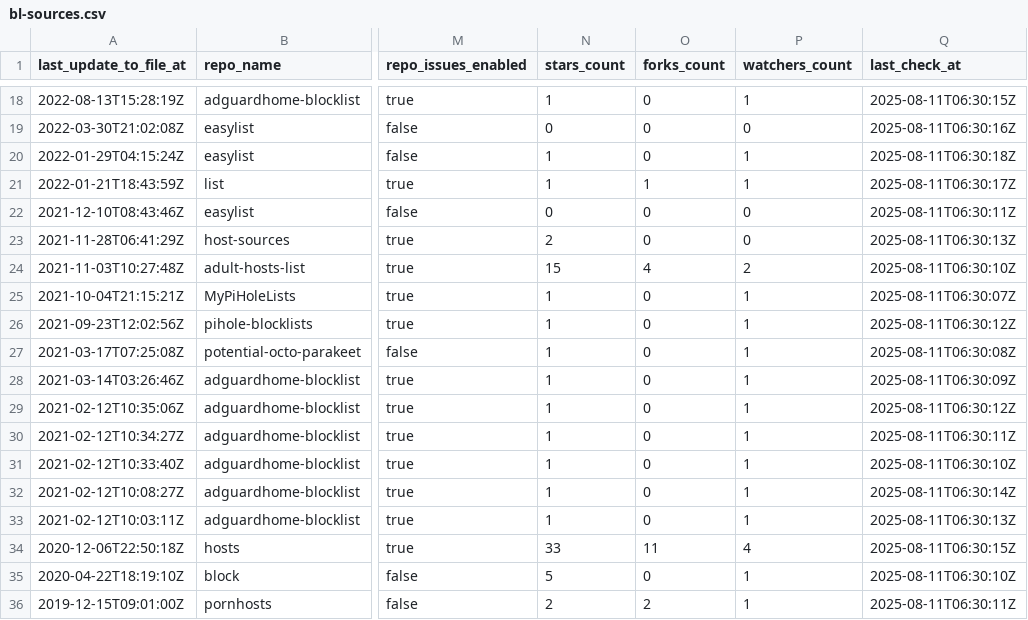
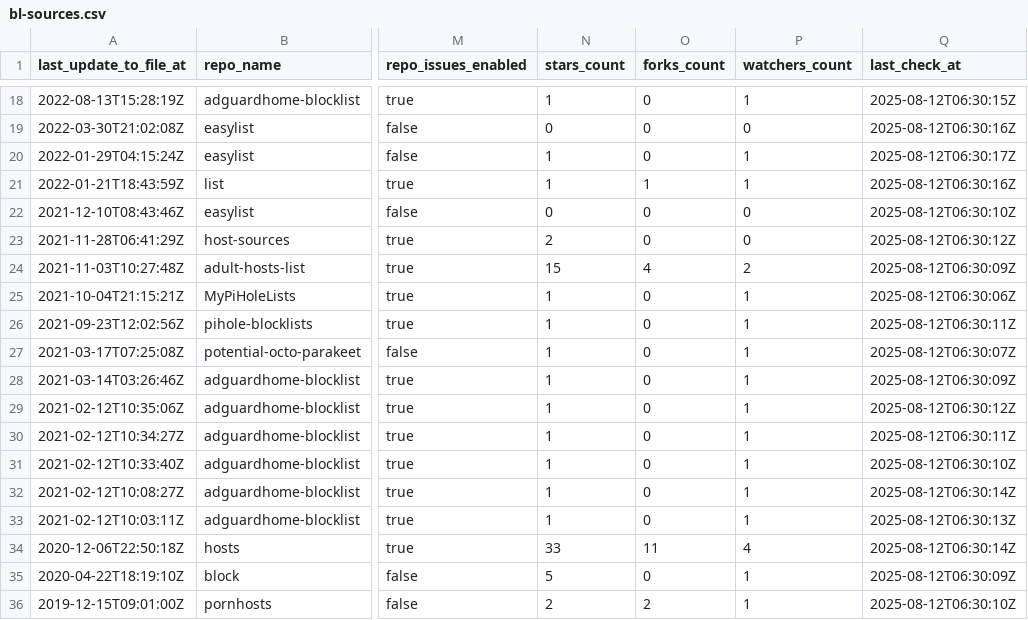
Before and after one commit to alsyundawy/porn-domains, a CSV file: blacklist/bl-sources.csv, drawn as a sheet; only a part is shown, gaps mark what is left out; the diff covers the shown part only; the diff names each change by its address in the sheet, - before the commit and + after, or states it on an @@ line.

```diff
--- a/blacklist/bl-sources.csv
+++ b/blacklist/bl-sources.csv
-Q18 (last_check_at): 2025-08-11T06:30:15Z
+Q18 (last_check_at): 2025-08-12T06:30:15Z
-Q19 (last_check_at): 2025-08-11T06:30:16Z
+Q19 (last_check_at): 2025-08-12T06:30:16Z
-Q20 (last_check_at): 2025-08-11T06:30:18Z
+Q20 (last_check_at): 2025-08-12T06:30:17Z
-Q21 (last_check_at): 2025-08-11T06:30:17Z
+Q21 (last_check_at): 2025-08-12T06:30:16Z
-Q22 (last_check_at): 2025-08-11T06:30:11Z
+Q22 (last_check_at): 2025-08-12T06:30:10Z
-Q23 (last_check_at): 2025-08-11T06:30:13Z
+Q23 (last_check_at): 2025-08-12T06:30:12Z
-Q24 (last_check_at): 2025-08-11T06:30:10Z
+Q24 (last_check_at): 2025-08-12T06:30:09Z
-Q25 (last_check_at): 2025-08-11T06:30:07Z
+Q25 (last_check_at): 2025-08-12T06:30:06Z
-Q26 (last_check_at): 2025-08-11T06:30:12Z
+Q26 (last_check_at): 2025-08-12T06:30:11Z
-Q27 (last_check_at): 2025-08-11T06:30:08Z
+Q27 (last_check_at): 2025-08-12T06:30:07Z
-Q28 (last_check_at): 2025-08-11T06:30:09Z
+Q28 (last_check_at): 2025-08-12T06:30:09Z
-Q29 (last_check_at): 2025-08-11T06:30:12Z
+Q29 (last_check_at): 2025-08-12T06:30:12Z
-Q30 (last_check_at): 2025-08-11T06:30:11Z
+Q30 (last_check_at): 2025-08-12T06:30:11Z
-Q31 (last_check_at): 2025-08-11T06:30:10Z
+Q31 (last_check_at): 2025-08-12T06:30:10Z
-Q32 (last_check_at): 2025-08-11T06:30:14Z
+Q32 (last_check_at): 2025-08-12T06:30:14Z
-Q33 (last_check_at): 2025-08-11T06:30:13Z
+Q33 (last_check_at): 2025-08-12T06:30:13Z
-Q34 (last_check_at): 2025-08-11T06:30:15Z
+Q34 (last_check_at): 2025-08-12T06:30:14Z
-Q35 (last_check_at): 2025-08-11T06:30:10Z
+Q35 (last_check_at): 2025-08-12T06:30:09Z
-Q36 (last_check_at): 2025-08-11T06:30:11Z
+Q36 (last_check_at): 2025-08-12T06:30:10Z
```
Also changed, not shown: 32 edited cells elsewhere in this file.
